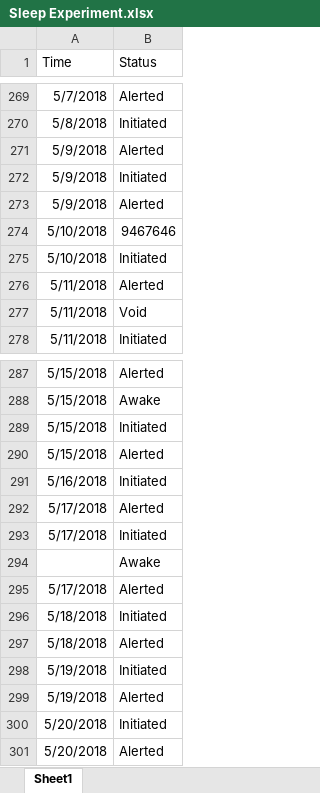
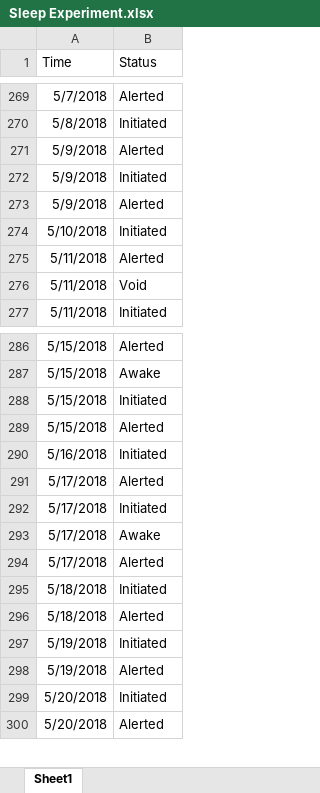
Before and after one commit to jntrcs/SleepStudy, an Excel workbook: Sleep Experiment.xlsx, sheet Sheet1, drawn as a sheet; only a part is shown, gaps mark what is left out; values as stored, in another font and other column widths than the file's, no borders; charts and pictures not drawn; removed rows and columns are numbered as before the commit, all else as after; the diff covers the shown part only; the diff names each change by its address in the sheet, - before the commit and + after, or states it on an @@ line.

```diff
--- a/Sleep Experiment.xlsx (sheet Sheet1)
+++ b/Sleep Experiment.xlsx (sheet Sheet1)
-row 274: 5/10/2018 | 9467646
-A293 (Time): (empty)
+A293 (Time): 5/17/2018
```
Also changed, not shown: 161 added rows elsewhere in this sheet, charts or pictures, 4 other files.
